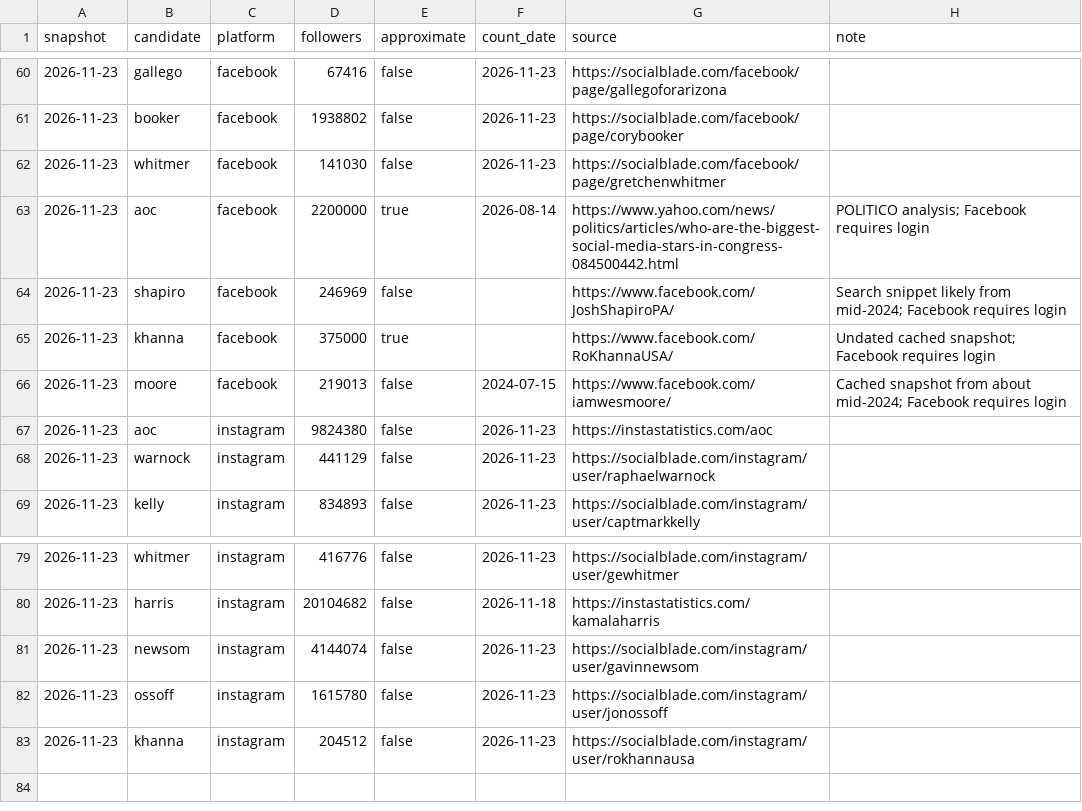
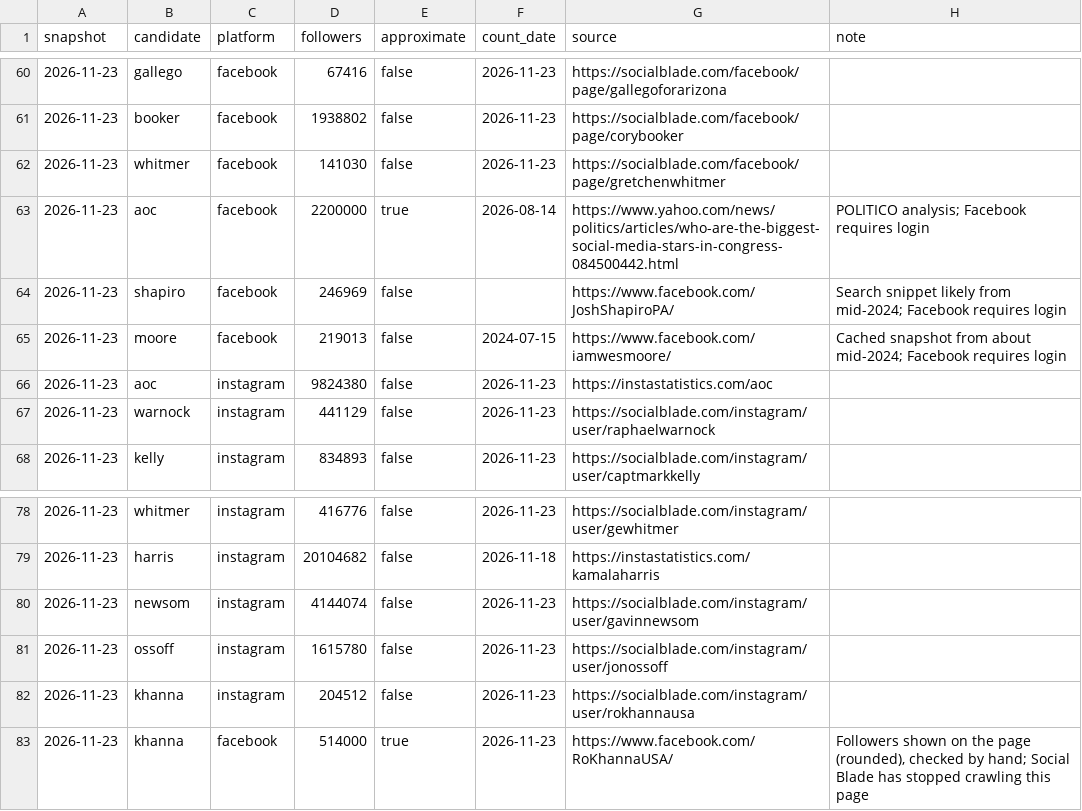
Before and after one commit to readchaoticera/2028socialtracker, a CSV file: data/followers.csv, drawn as a sheet; only a part is shown, gaps mark what is left out.

```diff
--- a/data/followers.csv
+++ b/data/followers.csv
@@ -64,3 +64,2 @@ snapshot,candidate,platform,followers,approximate,count_date,source,note
 2026-11-23,shapiro,facebook,246969,false,,https://www.facebook.com/JoshShapiroPA/,Search snippet likely from mid-2024; Facebook requires login
-2026-11-23,khanna,facebook,375000,true,,https://www.facebook.com/RoKhannaUSA/,Undated cached snapshot; Facebook requires login
 2026-11-23,moore,facebook,219013,false,2024-07-15,https://www.facebook.com/iamwesmoore/,Cached snapshot from about mid-2024; Facebook requires login
@@ -83 +82,2 @@ snapshot,candidate,platform,followers,approximate,count_date,source,note
 2026-11-23,khanna,instagram,204512,false,2026-11-23,https://socialblade.com/instagram/user/rokhannausa,
+2026-11-23,khanna,facebook,514000,true,2026-11-23,https://www.facebook.com/RoKhannaUSA/,"Followers shown on the page (rounded), checked by hand; Social Blade has stopped crawling this page"
```
Also changed, not shown: 1 other file.
